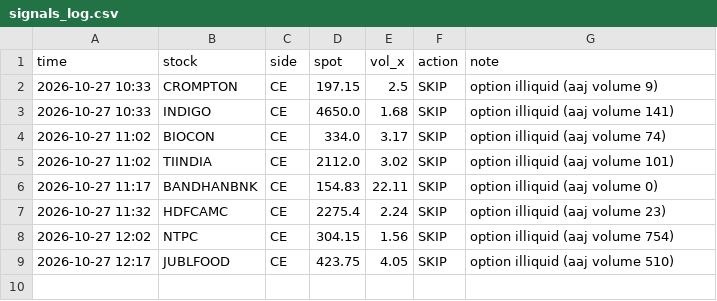
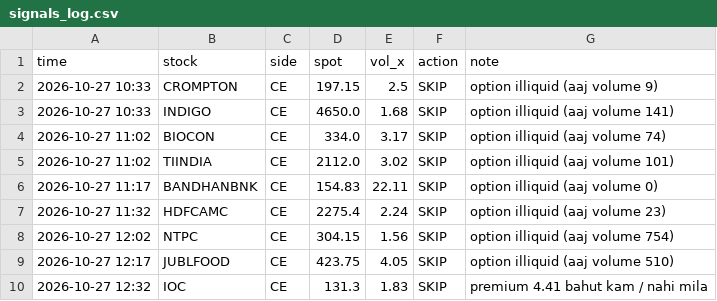
Before and after one commit to arvindpca/NSE-Option-Strategy, a CSV file: state/signals_log.csv, drawn as a sheet.

```diff
--- a/state/signals_log.csv
+++ b/state/signals_log.csv
@@ -9 +9,2 @@ time,stock,side,spot,vol_x,action,note
 2026-10-27 12:17,JUBLFOOD,CE,423.75,4.05,SKIP,option illiquid (aaj volume 510)
+2026-10-27 12:32,IOC,CE,131.3,1.83,SKIP,premium 4.41 bahut kam / nahi mila
```
Also changed, not shown: 3 other files.
